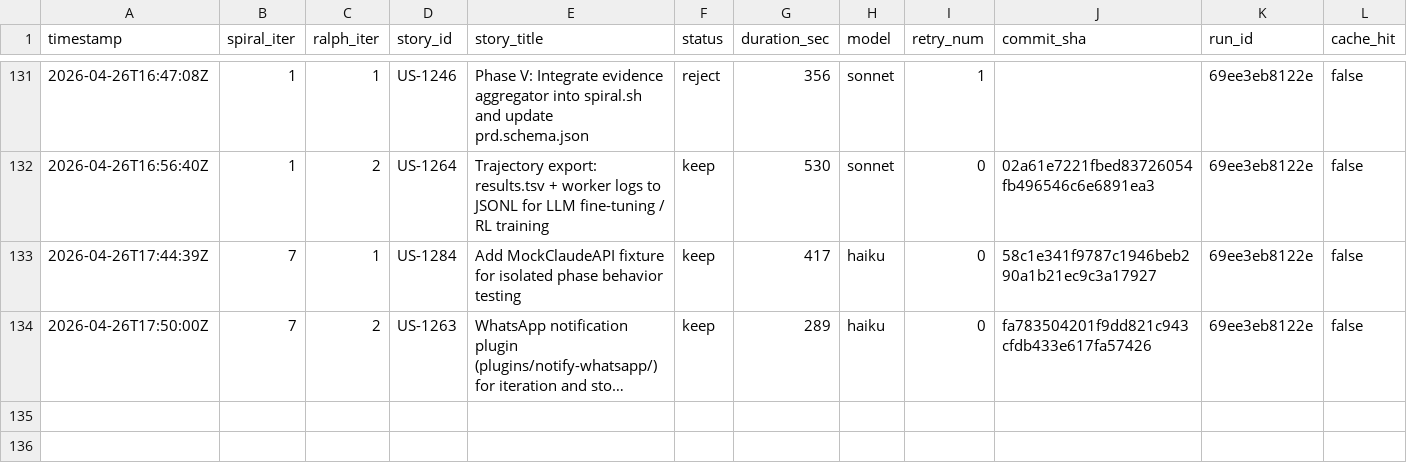
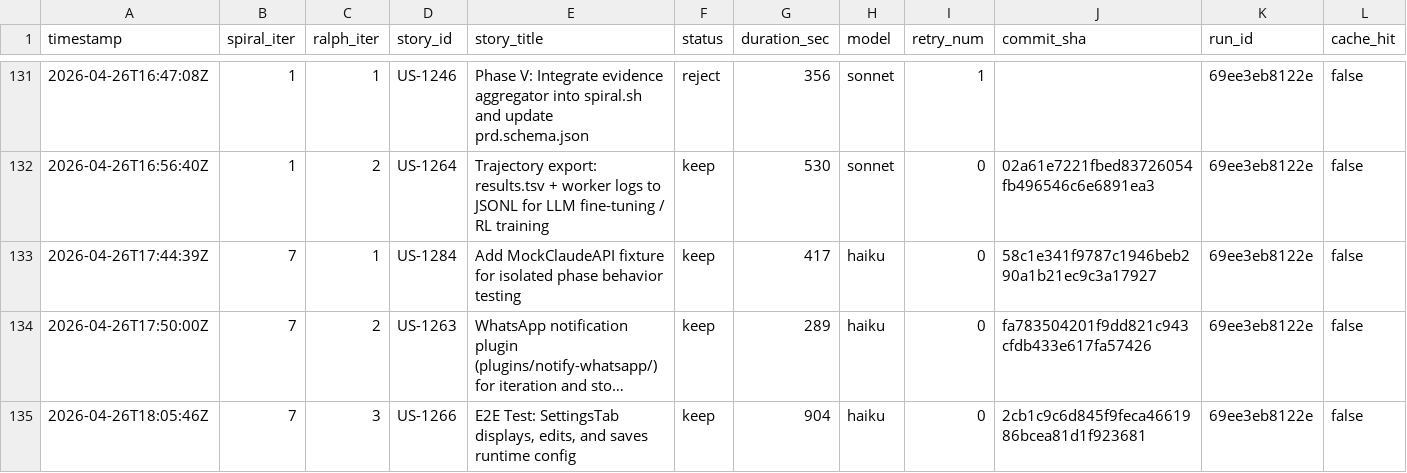
Before and after one commit to wenjyue84/spiral, a TSV file: results.tsv, drawn as a sheet; only a part is shown, gaps mark what is left out; long unchanged cells end in …; rows hold the shown columns only; the diff names each change by its address in the sheet, - before the commit and + after, or states it on an @@ line.

```diff
--- a/results.tsv
+++ b/results.tsv
+row 135: 2026-04-26T18:05:46Z | 7 | 3 | US-1266 | E2E Test: SettingsTab displays, edits, and saves runtime config | keep | 904 | haiku | 0 | 2cb1c9c6d845f9feca4661986bcea81d1f923681 | 69ee3eb8122e | false
```
Also changed, not shown: 3 other files.
